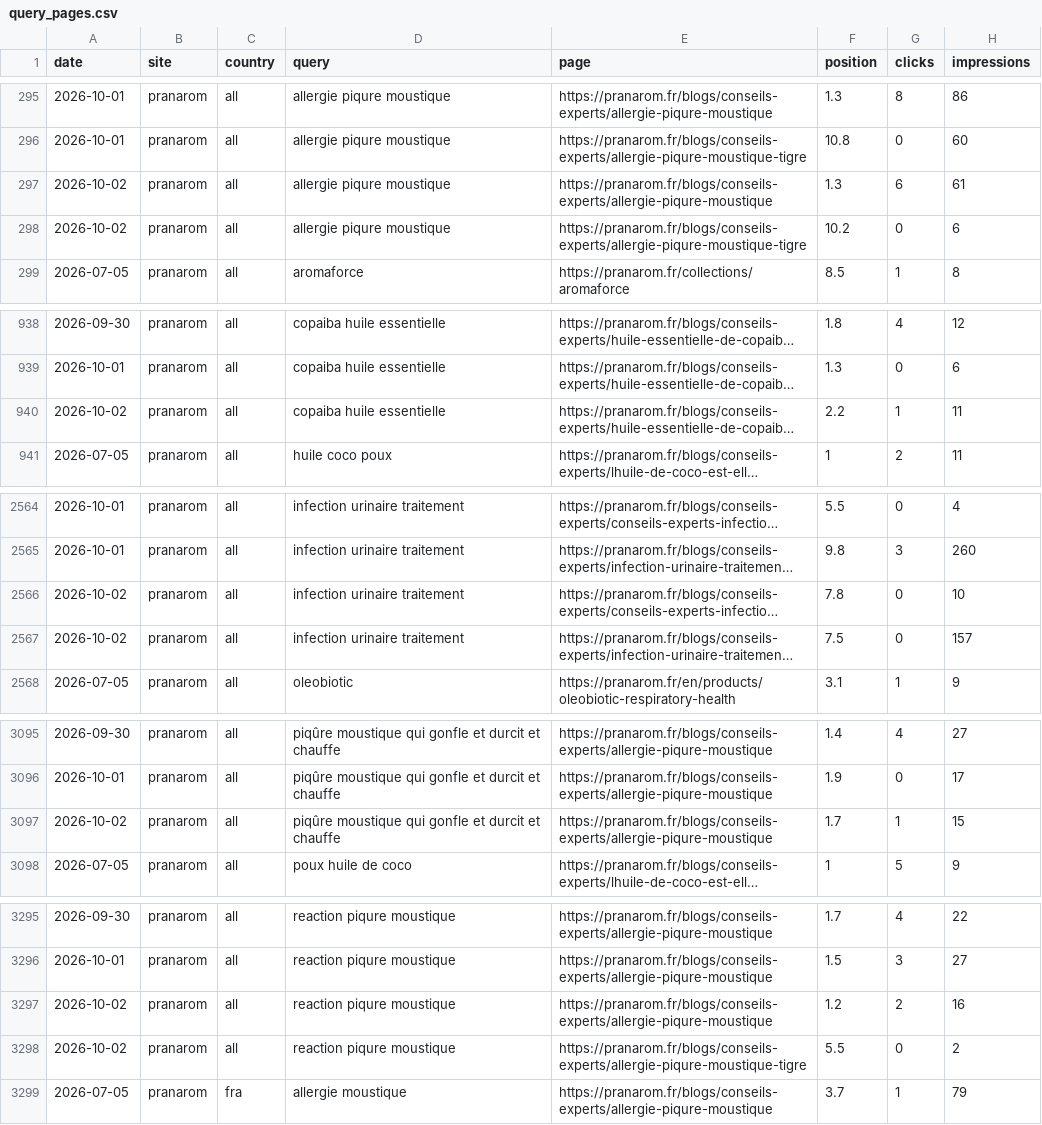
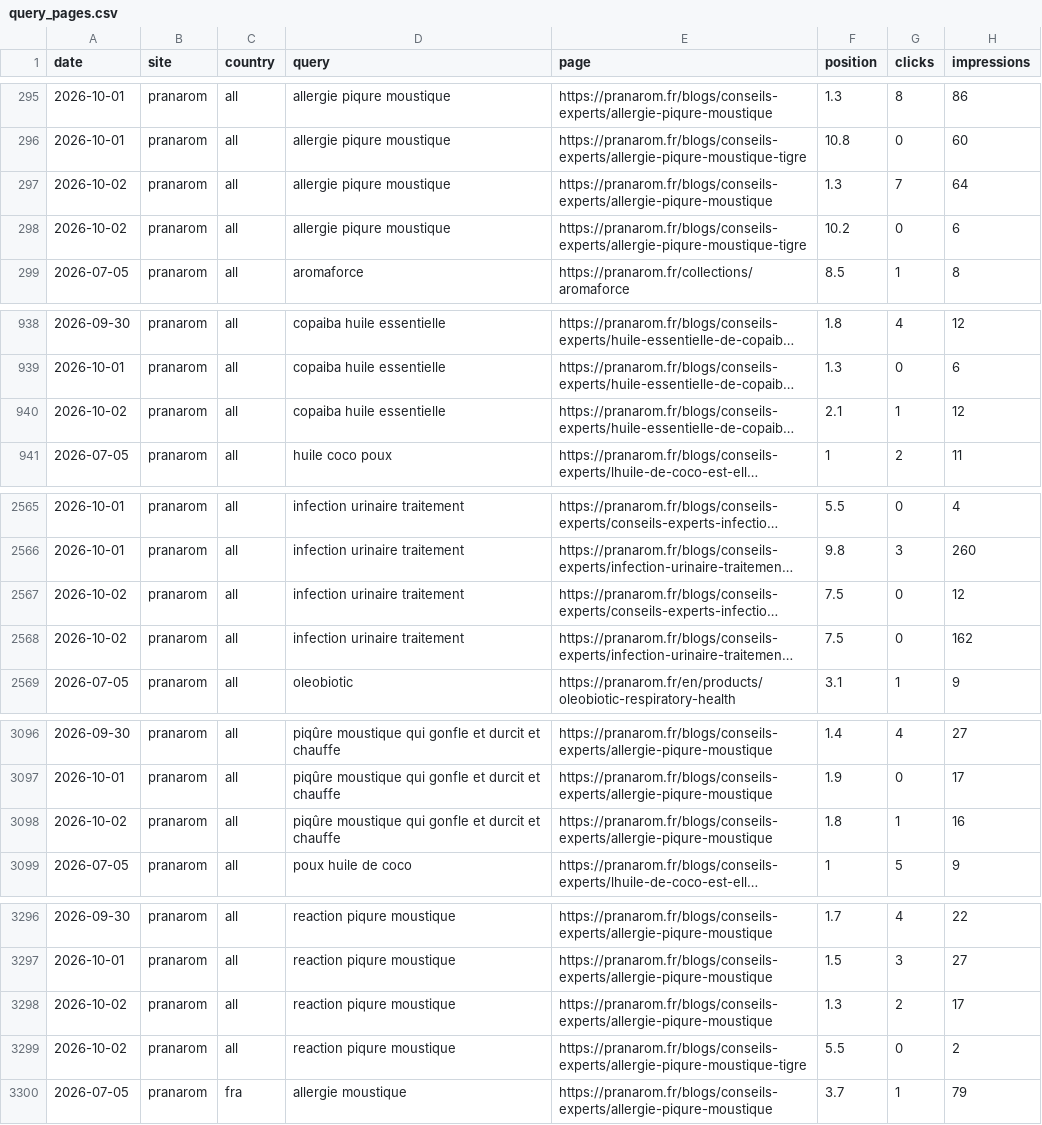
Before and after one commit to analytics-ds/suivi-positions-gsc, a CSV file: data/pranarom/query_pages.csv, drawn as a sheet; only a part is shown, gaps mark what is left out; long unchanged cells end in …; addresses are those after the commit; the diff covers the shown part only; the diff names each change by its address in the sheet, - before the commit and + after, or states it on an @@ line.

```diff
--- a/data/pranarom/query_pages.csv
+++ b/data/pranarom/query_pages.csv
-G297 (clicks): 6
+G297 (clicks): 7
-H297 (impressions): 61
+H297 (impressions): 64
-F940 (position): 2.2
+F940 (position): 2.1
-H940 (impressions): 11
+H940 (impressions): 12
-F2567 (position): 7.8
+F2567 (position): 7.5
-H2567 (impressions): 10
+H2567 (impressions): 12
-H2568 (impressions): 157
+H2568 (impressions): 162
-F3098 (position): 1.7
+F3098 (position): 1.8
-H3098 (impressions): 15
+H3098 (impressions): 16
-F3298 (position): 1.2
+F3298 (position): 1.3
-H3298 (impressions): 16
+H3298 (impressions): 17
```
Also changed, not shown: 3 added rows and 32 edited cells elsewhere in this file, data/celio/site.csv, data/pranarom/keywords.csv, 16 other files.
